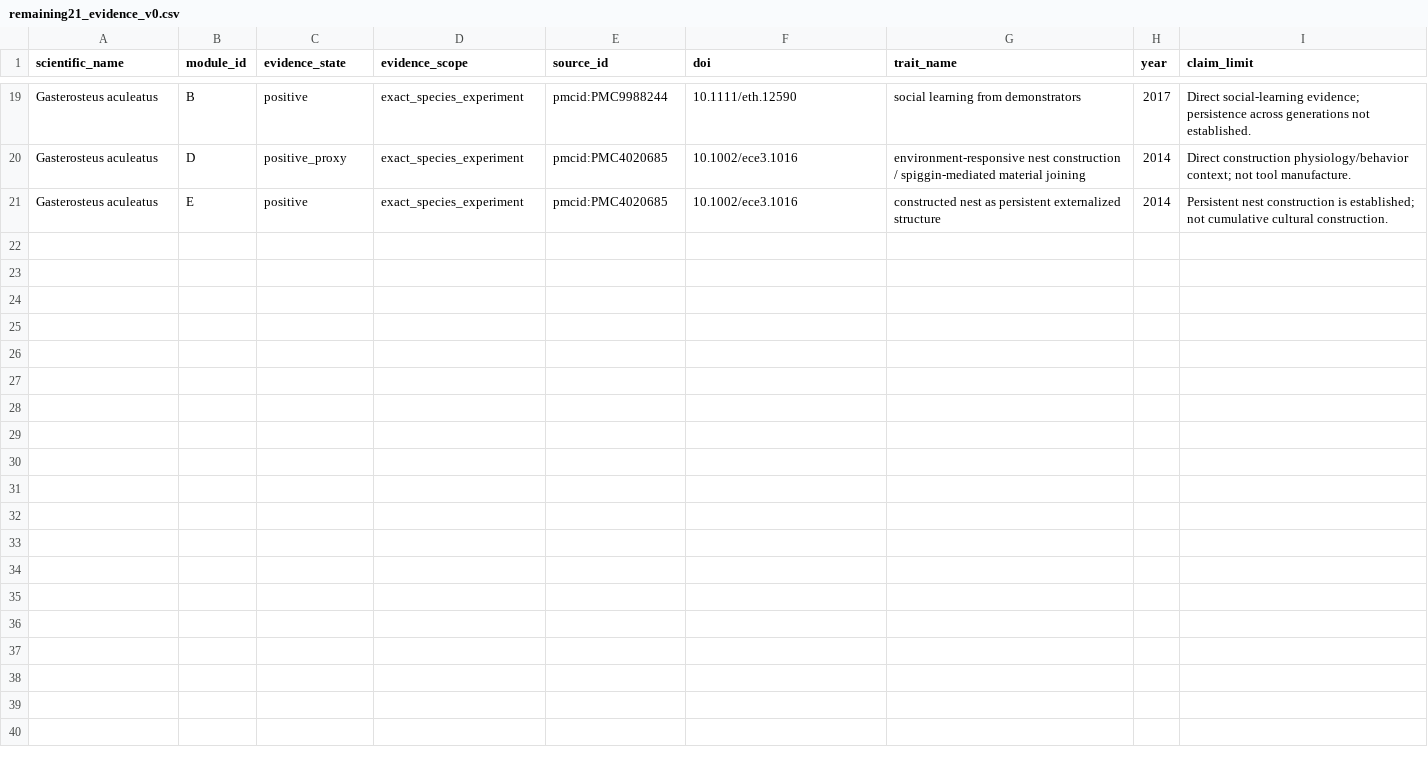
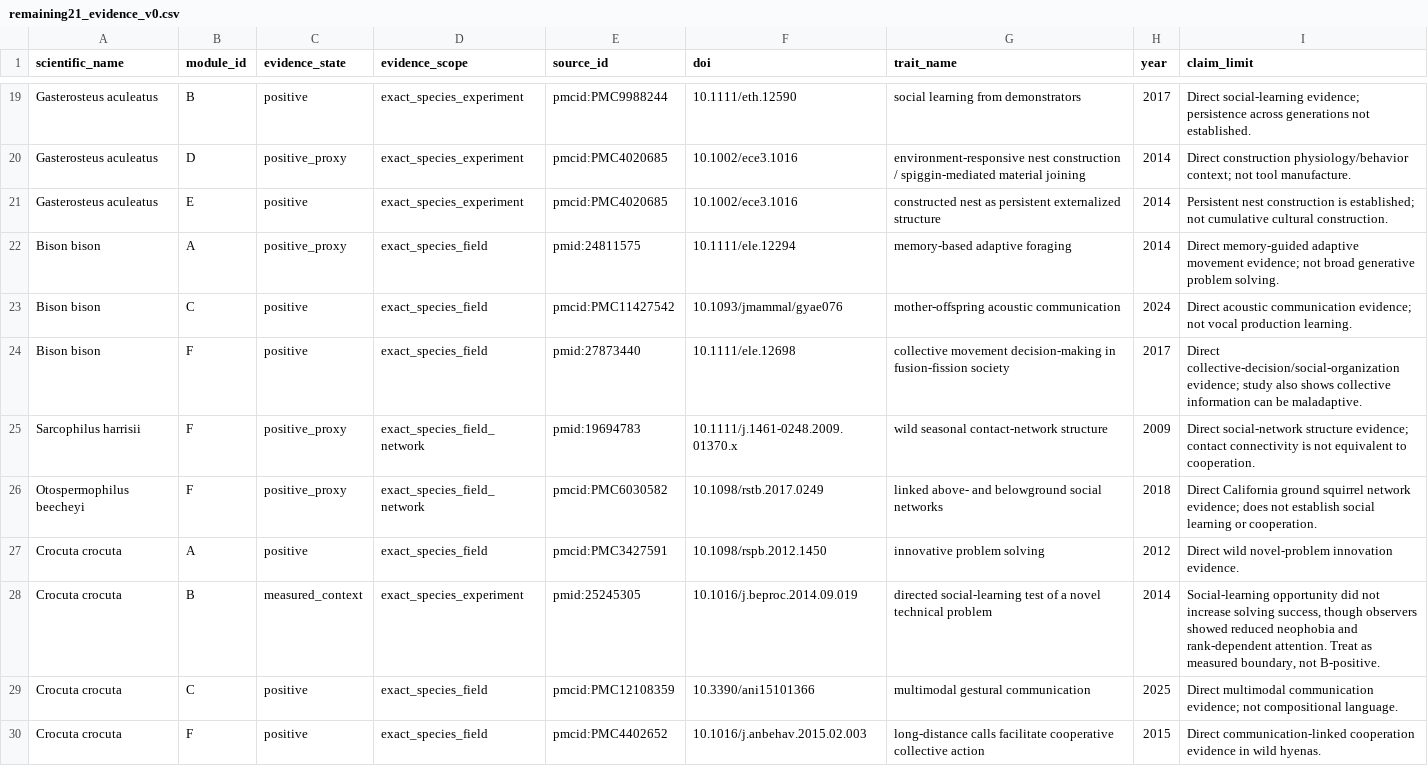
Before and after one commit to CochraneK/ARIS-GCA-Bees, a CSV file: papers/008-human-intelligence-bootstrap/data/remaining21_evidence_v0.csv, drawn as a sheet; only a part is shown, gaps mark what is left out.

Commit message:
Close final remaining Tier-1 evidence batch

```diff
--- a/papers/008-human-intelligence-bootstrap/data/remaining21_evidence_v0.csv
+++ b/papers/008-human-intelligence-bootstrap/data/remaining21_evidence_v0.csv
@@ -21 +21,10 @@ Gasterosteus aculeatus,D,positive_proxy,exact_species_experiment,pmcid:PMC402068
 Gasterosteus aculeatus,E,positive,exact_species_experiment,pmcid:PMC4020685,10.1002/ece3.1016,constructed nest as persistent externalized structure,2014,Persistent nest construction is established; not cumulative cultural construction.
+Bison bison,A,positive_proxy,exact_species_field,pmid:24811575,10.1111/ele.12294,memory-based adaptive foraging,2014,Direct memory-guided adaptive movement evidence; not broad generative problem solving.
+Bison bison,C,positive,exact_species_field,pmcid:PMC11427542,10.1093/jmammal/gyae076,mother-offspring acoustic communication,2024,Direct acoustic communication evidence; not vocal production learning.
+Bison bison,F,positive,exact_species_field,pmid:27873440,10.1111/ele.12698,collective movement decision-making in fusion-fission society,2017,Direct collective-decision/social-organization evidence; study also shows collective information can be maladaptive.
+Sarcophilus harrisii,F,positive_proxy,exact_species_field_network,pmid:19694783,10.1111/j.1461-0248.2009.01370.x,wild seasonal contact-network structure,2009,Direct social-network structure evidence; contact connectivity is not equivalent to cooperation.
+Otospermophilus beecheyi,F,positive_proxy,exact_species_field_network,pmcid:PMC6030582,10.1098/rstb.2017.0249,linked above- and belowground social networks,2018,Direct California ground squirrel network evidence; does not establish social learning or cooperation.
+Crocuta crocuta,A,positive,exact_species_field,pmcid:PMC3427591,10.1098/rspb.2012.1450,innovative problem solving,2012,Direct wild novel-problem innovation evidence.
+Crocuta crocuta,B,measured_context,exact_species_experiment,pmid:25245305,10.1016/j.beproc.2014.09.019,directed social-learning test of a novel technical problem,2014,"Social-learning opportunity did not increase solving success, though observers showed reduced neophobia and rank-dependent attention. Treat as measured boundary, not B-positive."
+Crocuta crocuta,C,positive,exact_species_field,pmcid:PMC12108359,10.3390/ani15101366,multimodal gestural communication,2025,Direct multimodal communication evidence; not compositional language.
+Crocuta crocuta,F,positive,exact_species_field,pmcid:PMC4402652,10.1016/j.anbehav.2015.02.003,long-distance calls facilitate cooperative collective action,2015,Direct communication-linked cooperation evidence in wild hyenas.
```
